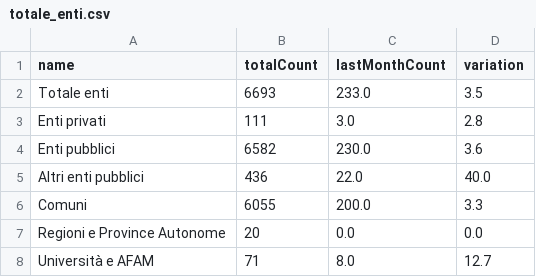
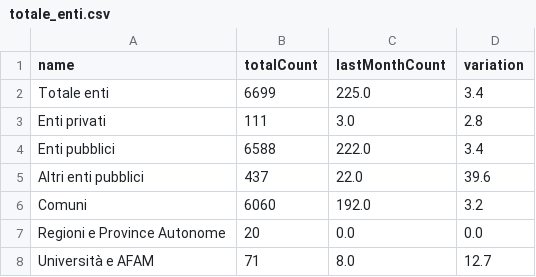
Before and after one commit to MiriamCrudeliniACN/pdnd_opendata, a CSV file: data/totale_enti.csv, drawn as a sheet.

Commit message:
Update data/totale_enti.csv

```diff
--- a/data/totale_enti.csv
+++ b/data/totale_enti.csv
@@ -1,7 +1,7 @@
 name,totalCount,lastMonthCount,variation
-Totale enti,6693,233.0,3.5
+Totale enti,6699,225.0,3.4
 Enti privati,111,3.0,2.8
-Enti pubblici,6582,230.0,3.6
-Altri enti pubblici,436,22.0,40.0
-Comuni,6055,200.0,3.3
+Enti pubblici,6588,222.0,3.4
+Altri enti pubblici,437,22.0,39.6
+Comuni,6060,192.0,3.2
 Regioni e Province Autonome,20,0.0,0.0
```
